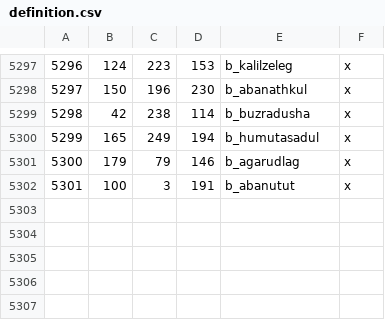
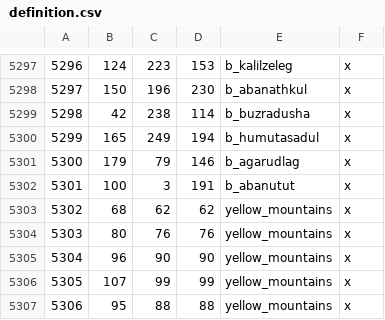
Before and after one commit to terrapass/RealmsInExile-CI-Prototype, a CSV file: LotRRealmsInExileDev/map_data/definition.csv, drawn as a sheet; only a part is shown, gaps mark what is left out; the diff names each change by its address in the sheet, - before the commit and + after, or states it on an @@ line.

Commit message:
Yellow Mountain impassables

```diff
--- a/LotRRealmsInExileDev/map_data/definition.csv
+++ b/LotRRealmsInExileDev/map_data/definition.csv
+row 5303: 5302 | 68 | 62 | 62 | yellow_mountains | x
+row 5304: 5303 | 80 | 76 | 76 | yellow_mountains | x
+row 5305: 5304 | 96 | 90 | 90 | yellow_mountains | x
+row 5306: 5305 | 107 | 99 | 99 | yellow_mountains | x
+row 5307: 5306 | 95 | 88 | 88 | yellow_mountains | x
```
Also changed, not shown: 1 other file.
